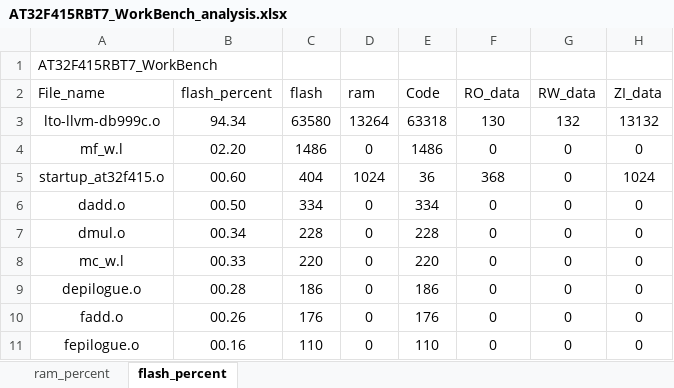
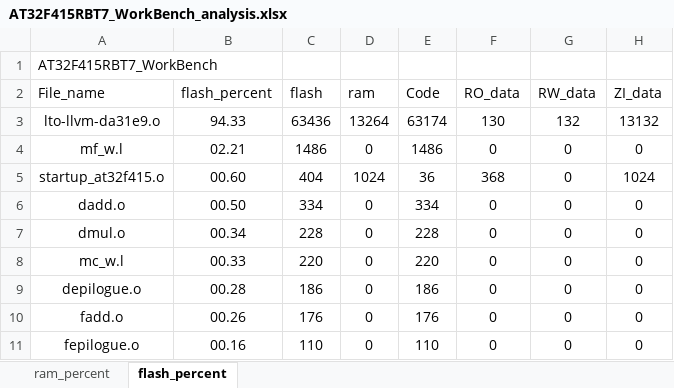
Before and after one commit to FW-Projects/FWG1, an Excel workbook: app/project/MDK_V5/AT32F415RBT7_WorkBench_analysis.xlsx, sheet flash_percent, drawn as a sheet; only a part is shown; values as stored, in another font and other column widths than the file's, no borders; charts and pictures and table styles not drawn; the diff names each change by its address in the sheet, - before the commit and + after, or states it on an @@ line.

```diff
--- a/app/project/MDK_V5/AT32F415RBT7_WorkBench_analysis.xlsx (sheet flash_percent)
+++ b/app/project/MDK_V5/AT32F415RBT7_WorkBench_analysis.xlsx (sheet flash_percent)
-A3 (File_name): lto-llvm-db999c.o
+A3 (File_name): lto-llvm-da31e9.o
-B3 (flash_percent): 94.34
+B3 (flash_percent): 94.33
-C3 (flash): 63580
+C3 (flash): 63436
-E3 (Code): 63318
+E3 (Code): 63174
-B4 (flash_percent): 02.20
+B4 (flash_percent): 02.21
```
Also changed, not shown: sheet ram_percent, charts or pictures, 44 other files.
